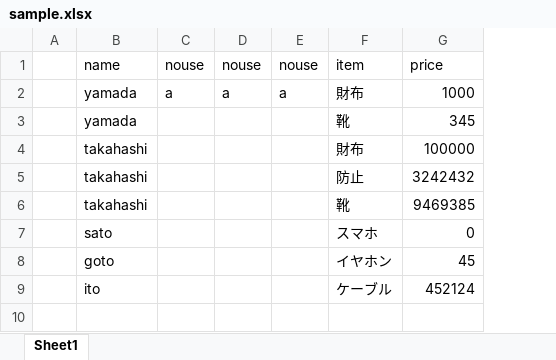
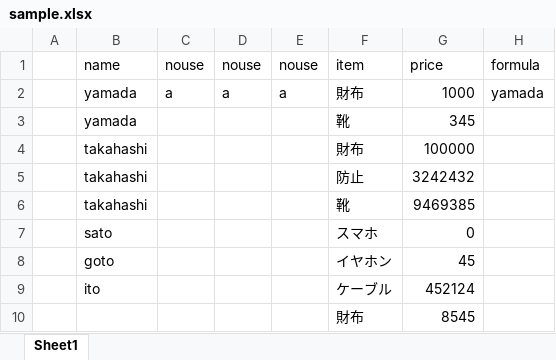
Before and after one commit to 3104yoshi/py_excel, an Excel workbook: pandas_sample/aggregate/input/sample.xlsx, sheet Sheet1, drawn as a sheet; values as stored, in another font and other column widths than the file's, no borders; the diff names each change by its address in the sheet, - before the commit and + after, or states it on an @@ line.

```diff
--- a/pandas_sample/aggregate/input/sample.xlsx (sheet Sheet1)
+++ b/pandas_sample/aggregate/input/sample.xlsx (sheet Sheet1)
+column H, rows 1-2: formula | yamada
+row 10:  |  |  |  |  | 財布 | 8545
```
Also changed, not shown: 1 other file.
